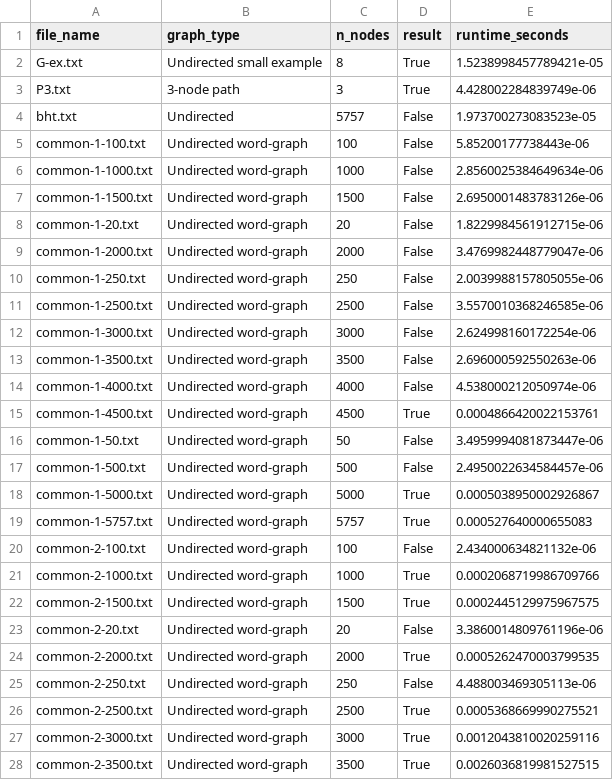
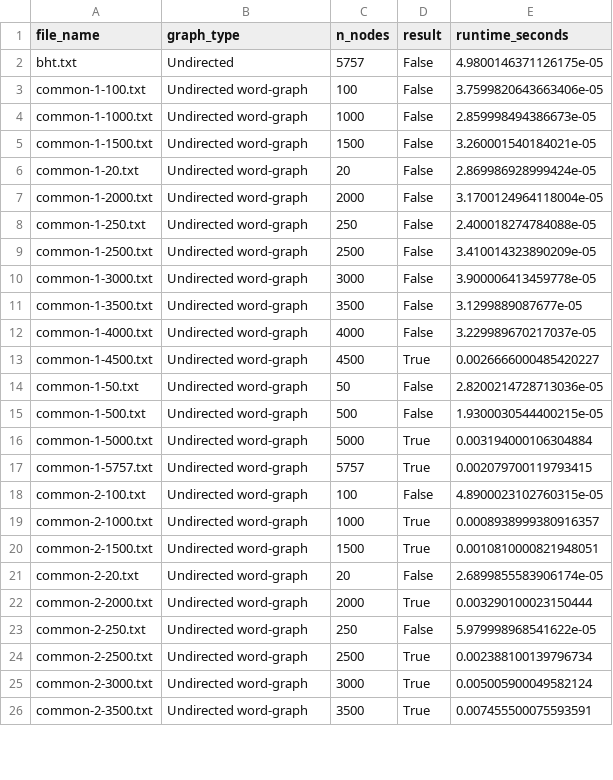
Before and after one commit to 4Lili4/RedScare2026, a CSV file: results/01_alternate.csv, drawn as a sheet; only a part is shown; the diff covers the shown part only.

```diff
--- a/results/01_alternate.csv
+++ b/results/01_alternate.csv
@@ -1,28 +1,26 @@
 file_name,graph_type,n_nodes,result,runtime_seconds
-G-ex.txt,Undirected small example,8,True,1.5238998457789421e-05
-P3.txt,3-node path,3,True,4.428002284839749e-06
-bht.txt,Undirected,5757,False,1.973700273083523e-05
-common-1-100.txt,Undirected word-graph,100,False,5.85200177738443e-06
-common-1-1000.txt,Undirected word-graph,1000,False,2.8560025384649634e-06
-common-1-1500.txt,Undirected word-graph,1500,False,2.6950001483783126e-06
-common-1-20.txt,Undirected word-graph,20,False,1.8229984561912715e-06
-common-1-2000.txt,Undirected word-graph,2000,False,3.4769982448779047e-06
-common-1-250.txt,Undirected word-graph,250,False,2.0039988157805055e-06
-common-1-2500.txt,Undirected word-graph,2500,False,3.5570010368246585e-06
-common-1-3000.txt,Undirected word-graph,3000,False,2.624998160172254e-06
-common-1-3500.txt,Undirected word-graph,3500,False,2.696000592550263e-06
-common-1-4000.txt,Undirected word-graph,4000,False,4.538000212050974e-06
-common-1-4500.txt,Undirected word-graph,4500,True,0.0004866420022153761
-common-1-50.txt,Undirected word-graph,50,False,3.4959994081873447e-06
-common-1-500.txt,Undirected word-graph,500,False,2.4950022634584457e-06
-common-1-5000.txt,Undirected word-graph,5000,True,0.0005038950002926867
-common-1-5757.txt,Undirected word-graph,5757,True,0.000527640000655083
-common-2-100.txt,Undirected word-graph,100,False,2.434000634821132e-06
-common-2-1000.txt,Undirected word-graph,1000,True,0.0002068719986709766
-common-2-1500.txt,Undirected word-graph,1500,True,0.0002445129975967575
-common-2-20.txt,Undirected word-graph,20,False,3.3860014809761196e-06
-common-2-2000.txt,Undirected word-graph,2000,True,0.0005262470003799535
-common-2-250.txt,Undirected word-graph,250,False,4.488003469305113e-06
-common-2-2500.txt,Undirected word-graph,2500,True,0.0005368669990275521
-common-2-3000.txt,Undirected word-graph,3000,True,0.0012043810020259116
-common-2-3500.txt,Undirected word-graph,3500,True,0.0026036819981527515
+bht.txt,Undirected,5757,False,4.9800146371126175e-05
+common-1-100.txt,Undirected word-graph,100,False,3.7599820643663406e-05
+common-1-1000.txt,Undirected word-graph,1000,False,2.859998494386673e-05
+common-1-1500.txt,Undirected word-graph,1500,False,3.260001540184021e-05
+common-1-20.txt,Undirected word-graph,20,False,2.869986928999424e-05
+common-1-2000.txt,Undirected word-graph,2000,False,3.1700124964118004e-05
+common-1-250.txt,Undirected word-graph,250,False,2.400018274784088e-05
+common-1-2500.txt,Undirected word-graph,2500,False,3.410014323890209e-05
+common-1-3000.txt,Undirected word-graph,3000,False,3.900006413459778e-05
+common-1-3500.txt,Undirected word-graph,3500,False,3.1299889087677e-05
+common-1-4000.txt,Undirected word-graph,4000,False,3.229989670217037e-05
+common-1-4500.txt,Undirected word-graph,4500,True,0.0026666000485420227
+common-1-50.txt,Undirected word-graph,50,False,2.8200214728713036e-05
+common-1-500.txt,Undirected word-graph,500,False,1.9300030544400215e-05
+common-1-5000.txt,Undirected word-graph,5000,True,0.003194000106304884
+common-1-5757.txt,Undirected word-graph,5757,True,0.002079700119793415
+common-2-100.txt,Undirected word-graph,100,False,4.8900023102760315e-05
+common-2-1000.txt,Undirected word-graph,1000,True,0.0008938999380916357
+common-2-1500.txt,Undirected word-graph,1500,True,0.0010810000821948051
+common-2-20.txt,Undirected word-graph,20,False,2.6899855583906174e-05
+common-2-2000.txt,Undirected word-graph,2000,True,0.003290100023150444
+common-2-250.txt,Undirected word-graph,250,False,5.979998968541622e-05
+common-2-2500.txt,Undirected word-graph,2500,True,0.002388100139796734
+common-2-3000.txt,Undirected word-graph,3000,True,0.005005900049582124
+common-2-3500.txt,Undirected word-graph,3500,True,0.007455500075593591
```
Also changed, not shown: 2 added rows and 127 edited cells elsewhere in this file, results/02_few.csv, results/03_many.csv, 4 other files.
